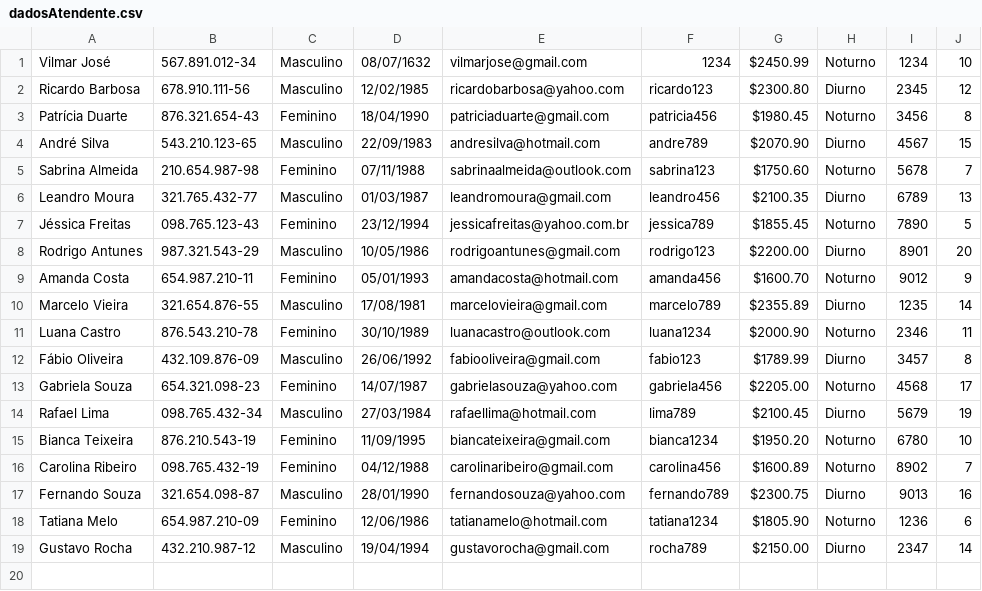
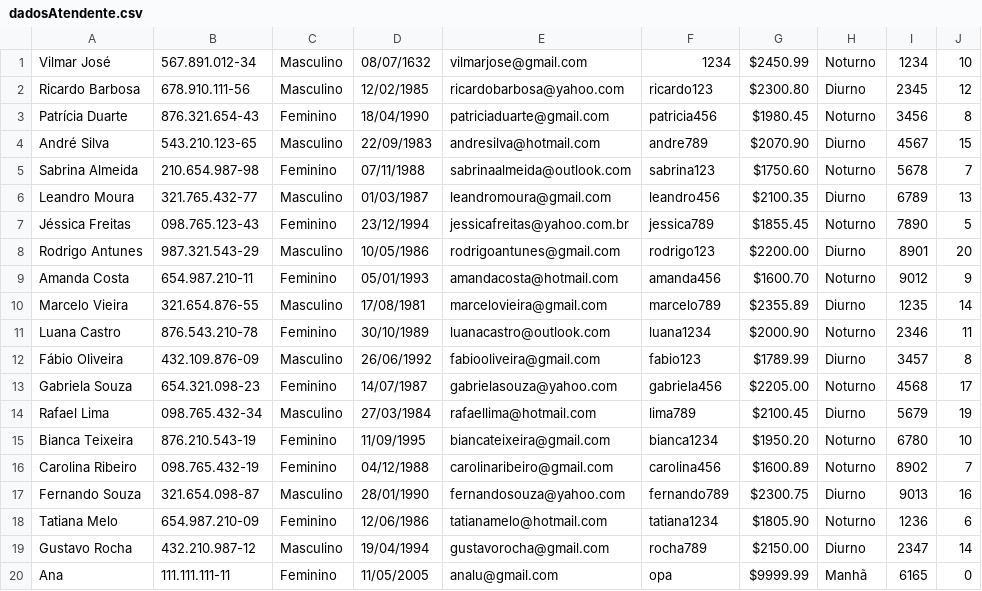
Before and after one commit to ogjoaoc/tp1-final-project, a CSV file: LabProject/src/database/dadosAtendente.csv, drawn as a sheet.

```diff
--- a/LabProject/src/database/dadosAtendente.csv
+++ b/LabProject/src/database/dadosAtendente.csv
@@ -19 +19,2 @@ Tatiana Melo,654.987.210-09,Feminino,12/06/1986,tatianamelo@hotmail.com,tatiana1
 Gustavo Rocha,432.210.987-12,Masculino,19/04/1994,gustavorocha@gmail.com,rocha789,$2150.00,Diurno,2347,14,
+Ana,111.111.111-11,Feminino,11/05/2005,analu@gmail.com,opa,$9999.99,Manhã,6165,0,
```
Also changed, not shown: 22 other files.
